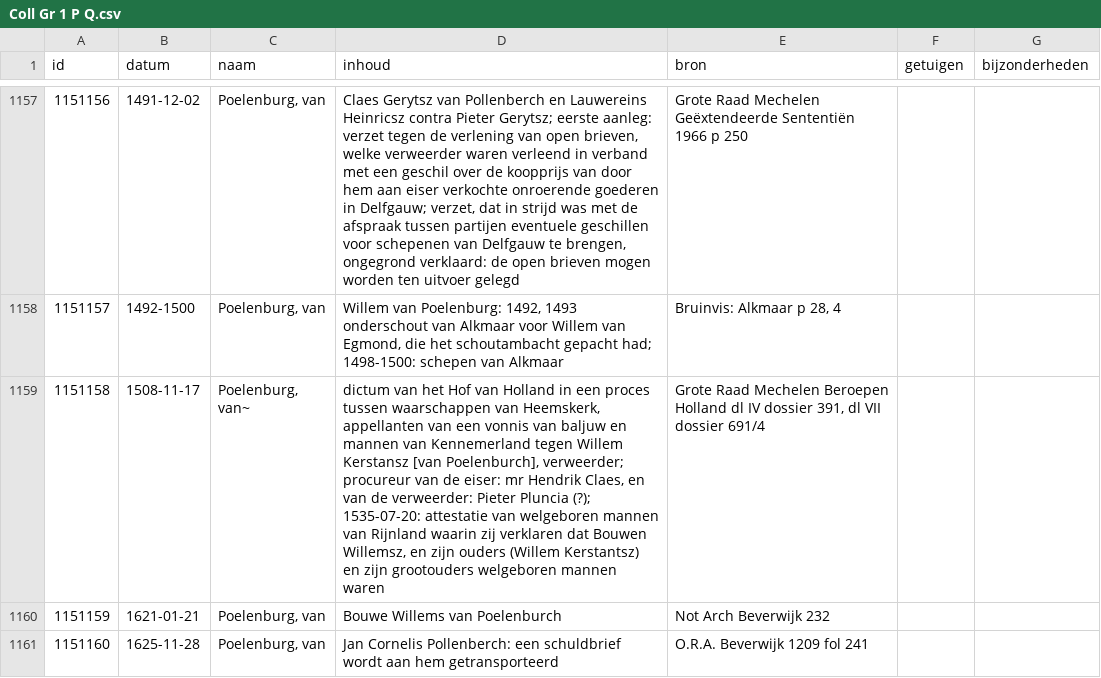
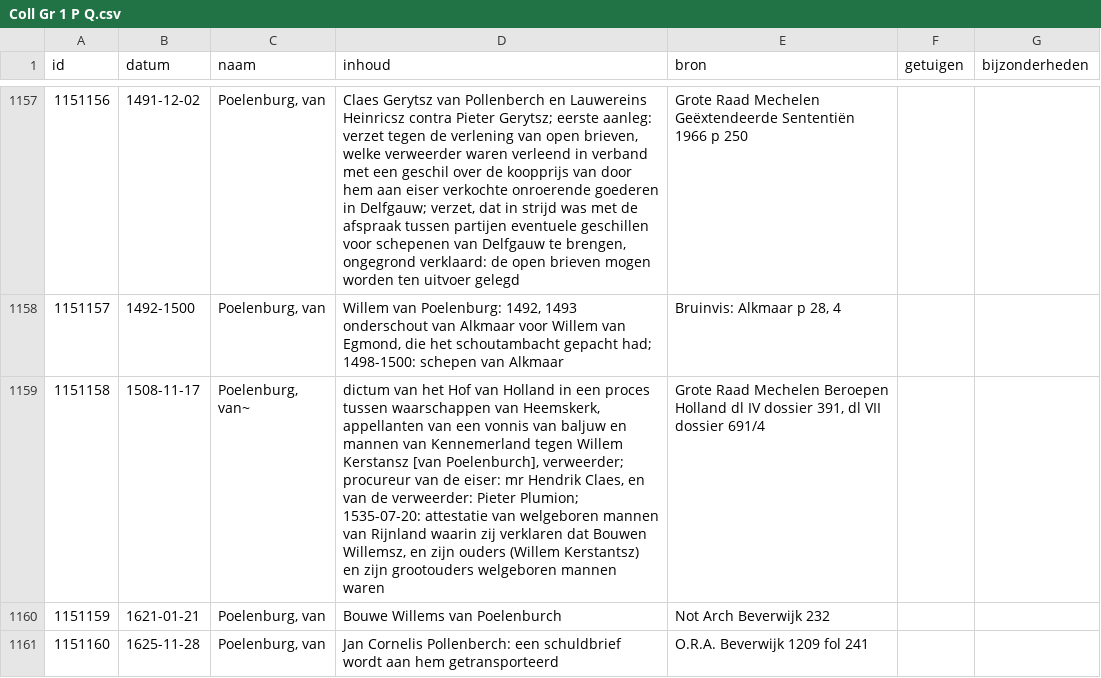
Before and after one commit to collectiegroesbeek/collectiegroesbeek-data, a CSV file: Coll Gr 1 P Q.csv, drawn as a sheet; only a part is shown, gaps mark what is left out.

```diff
--- a/Coll Gr 1 P Q.csv
+++ b/Coll Gr 1 P Q.csv
@@ -1158,3 +1158,3 @@ id,datum,naam,inhoud,bron,getuigen,bijzonderheden
 1151157,1492-1500,"Poelenburg, van","Willem van Poelenburg: 1492, 1493 onderschout van Alkmaar voor Willem van Egmond, die het schoutambacht gepacht had; 1498-1500: schepen van Alkmaar","Bruinvis: Alkmaar p 28, 4",,
-1151158,1508-11-17,"Poelenburg, van~","dictum van het Hof van Holland in een proces tussen waarschappen van Heemskerk, appellanten van een vonnis van baljuw en mannen van Kennemerland tegen Willem Kerstansz [van Poelenburch], verweerder; procureur van de eiser: mr Hendrik Claes, en van de verweerder: Pieter Pluncia (?); 1535-07-20: attestatie van welgeboren mannen van Rijnland waarin zij verklaren dat Bouwen Willemsz, en zijn ouders (Willem Kerstantsz) en zijn grootouders welgeboren mannen waren ","Grote Raad Mechelen Beroepen Holland dl IV dossier 391, dl VII dossier 691/4",,
+1151158,1508-11-17,"Poelenburg, van~","dictum van het Hof van Holland in een proces tussen waarschappen van Heemskerk, appellanten van een vonnis van baljuw en mannen van Kennemerland tegen Willem Kerstansz [van Poelenburch], verweerder; procureur van de eiser: mr Hendrik Claes, en van de verweerder: Pieter Plumion; 1535-07-20: attestatie van welgeboren mannen van Rijnland waarin zij verklaren dat Bouwen Willemsz, en zijn ouders (Willem Kerstantsz) en zijn grootouders welgeboren mannen waren ","Grote Raad Mechelen Beroepen Holland dl IV dossier 391, dl VII dossier 691/4",,
 1151159,1621-01-21,"Poelenburg, van",Bouwe Willems van Poelenburch,Not Arch Beverwijk 232,,
```
Also changed, not shown: Coll Gr 1 E.csv, Coll Gr 1 F G.csv, 8 other files.
